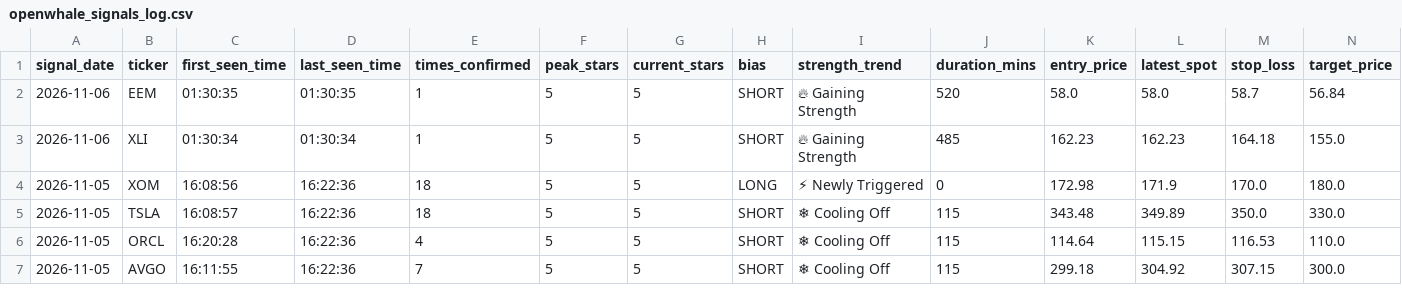
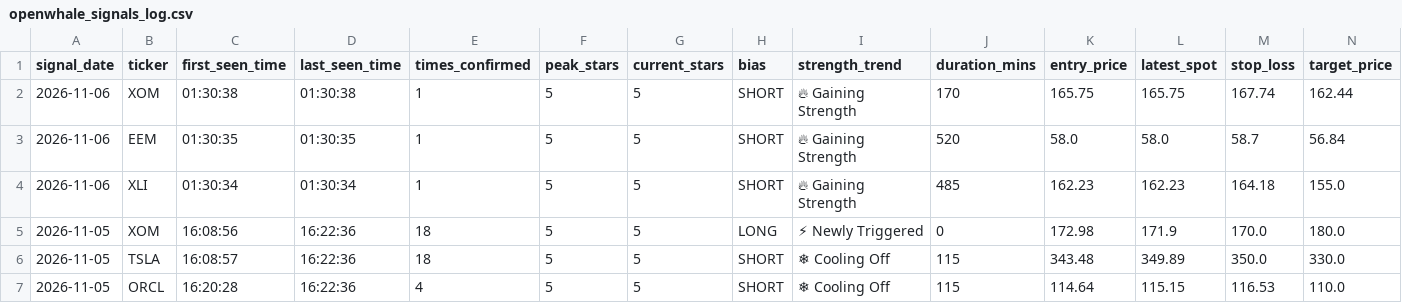
Before and after one commit to Shankar-Lakshminarayanan/OpenWhale, a CSV file: openwhale_signals_log.csv, drawn as a sheet; only a part is shown; the shorter side is filled out with more unchanged rows; rows hold the shown columns only; the diff names each change by its address in the sheet, - before the commit and + after, or states it on an @@ line.

Commit message:
Auto-log 5-Star setup (openwhale_signals_log.csv) [2026-11-06 01:30:40]

```diff
--- a/openwhale_signals_log.csv
+++ b/openwhale_signals_log.csv
+row 2: 2026-11-06 | XOM | 01:30:38 | 01:30:38 | 1 | 5 | 5 | SHORT | 🔥 Gaining Strength | 170 | 165.75 | 165.75 | 167.74 | 162.44
```
